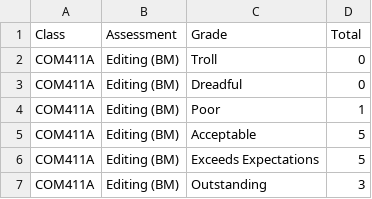
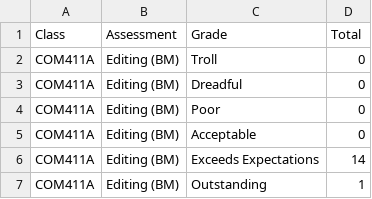
Before and after one commit to imandimyati/assessment-viz-mc, a CSV file: data_sets/COM411A/com411A_editbm.csv, drawn as a sheet.

```diff
--- a/data_sets/COM411A/com411A_editbm.csv
+++ b/data_sets/COM411A/com411A_editbm.csv
@@ -3,5 +3,5 @@ COM411A,Editing (BM),Troll,0
 COM411A,Editing (BM),Dreadful,0
-COM411A,Editing (BM),Poor,1
-COM411A,Editing (BM),Acceptable,5
-COM411A,Editing (BM),Exceeds Expectations,5
-COM411A,Editing (BM),Outstanding,3
+COM411A,Editing (BM),Poor,0
+COM411A,Editing (BM),Acceptable,0
+COM411A,Editing (BM),Exceeds Expectations,14
+COM411A,Editing (BM),Outstanding,1
```
Also changed, not shown: 1 other file.
